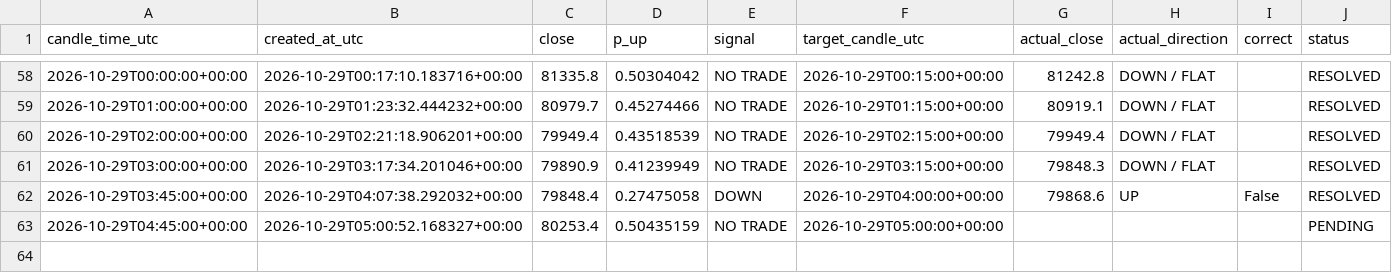
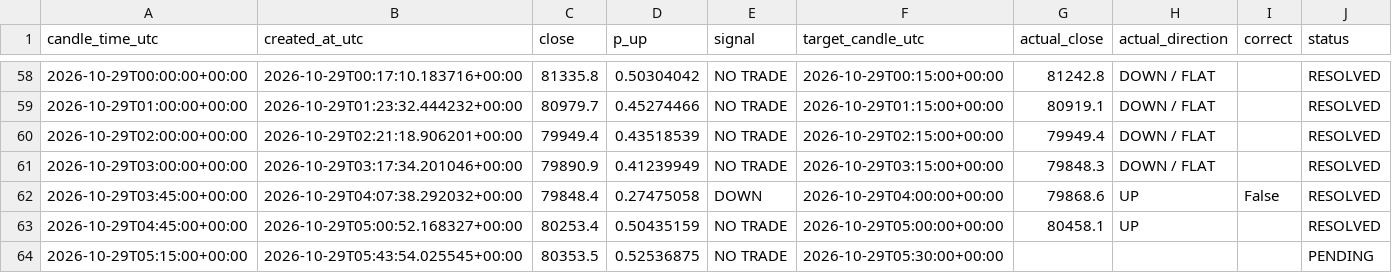
Before and after one commit to timothy12wins-ctrl/btc-signal-bot, a CSV file: data/predictions.csv, drawn as a sheet; only a part is shown, gaps mark what is left out.

```diff
--- a/data/predictions.csv
+++ b/data/predictions.csv
@@ -62,2 +62,3 @@ candle_time_utc,created_at_utc,close,p_up,signal,target_candle_utc,actual_close,
 2026-10-29T03:45:00+00:00,2026-10-29T04:07:38.292032+00:00,79848.4,0.27475058,DOWN,2026-10-29T04:00:00+00:00,79868.6,UP,False,RESOLVED
-2026-10-29T04:45:00+00:00,2026-10-29T05:00:52.168327+00:00,80253.4,0.50435159,NO TRADE,2026-10-29T05:00:00+00:00,,,,PENDING
+2026-10-29T04:45:00+00:00,2026-10-29T05:00:52.168327+00:00,80253.4,0.50435159,NO TRADE,2026-10-29T05:00:00+00:00,80458.1,UP,,RESOLVED
+2026-10-29T05:15:00+00:00,2026-10-29T05:43:54.025545+00:00,80353.5,0.52536875,NO TRADE,2026-10-29T05:30:00+00:00,,,,PENDING
```
